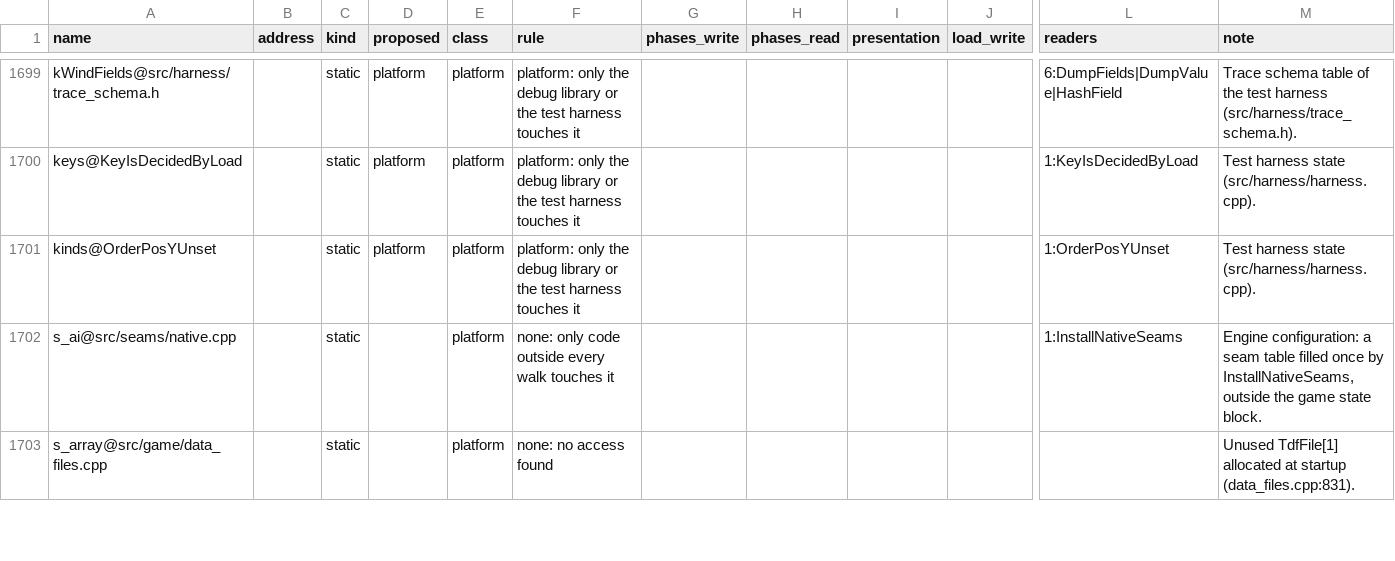
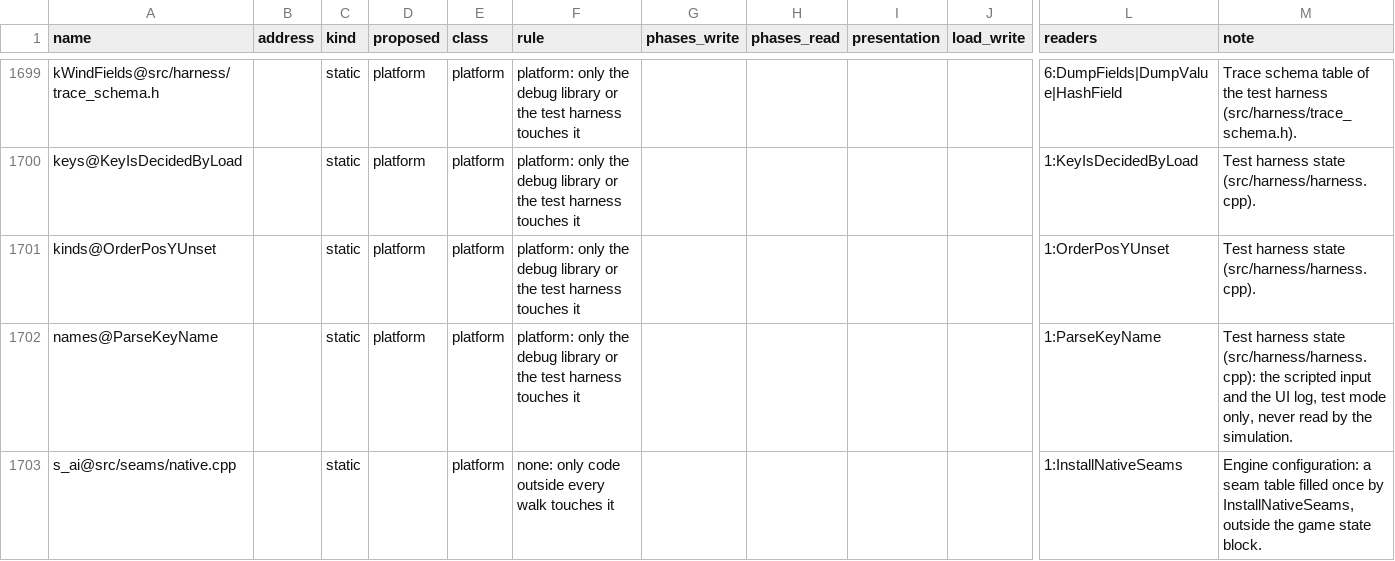
Before and after one commit to ozgb/byte-tactics-moddable, a CSV file: data/state_classes.csv, drawn as a sheet; only a part is shown, gaps mark what is left out; the shorter side is filled out with more unchanged rows; rows hold the shown columns only; the diff covers the shown part only; the diff names each change by its address in the sheet, - before the commit and + after, or states it on an @@ line.

```diff
--- a/data/state_classes.csv
+++ b/data/state_classes.csv
+row 1702: names@ParseKeyName |  | static | platform | platform | platform: only the debug library or the test harness touches it |  |  |  |  | 1:ParseKeyName | Test harness state (src/harness/harness.cpp): the scripted input and the UI log, test mode only, never read by the simulation.
```
Also changed, not shown: 19 added rows and 9 edited cells elsewhere in this file, data/coupling.csv, data/hazards.csv, 2 other files.
